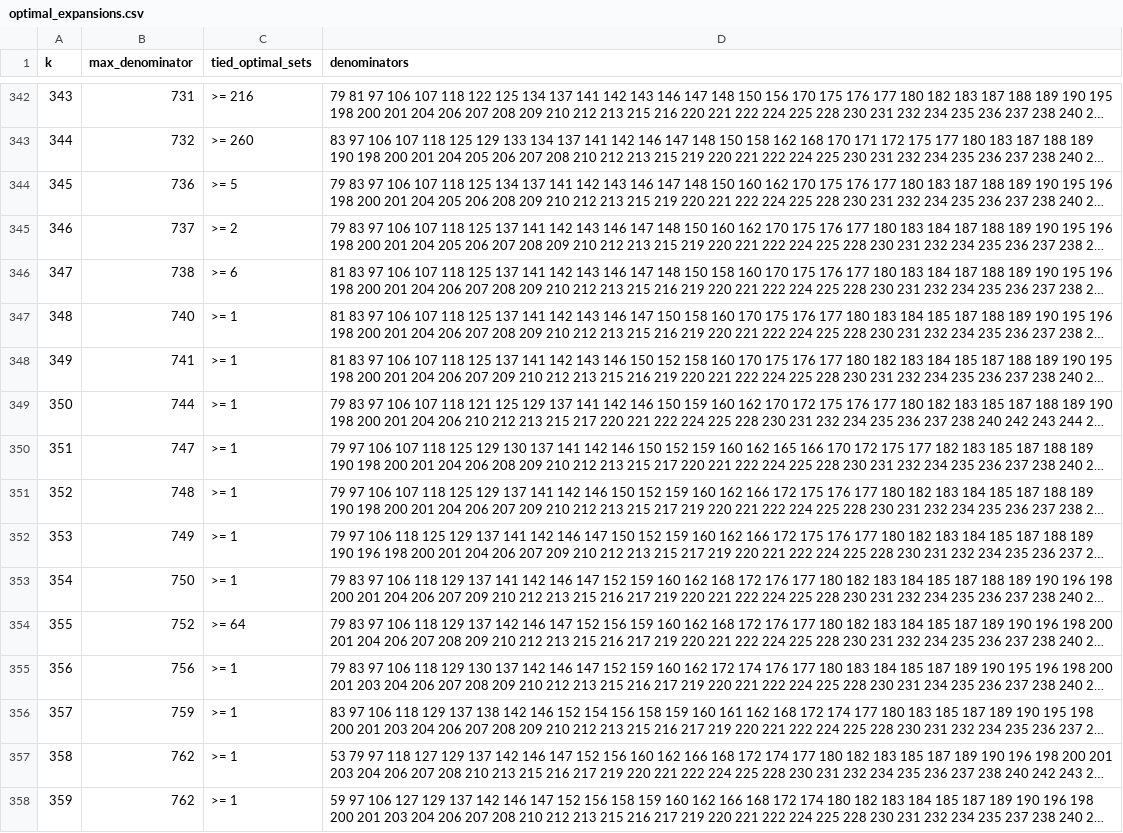
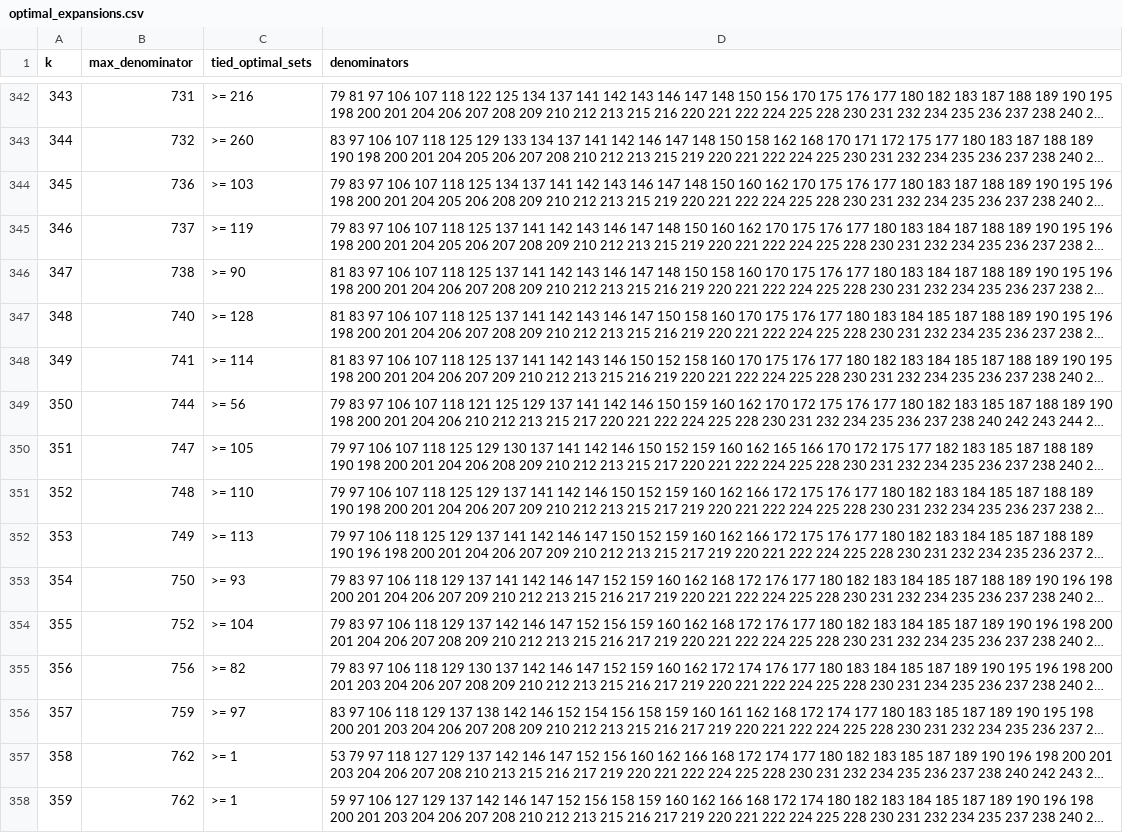
Before and after one commit to tat67/Egyptian-Fraction, a CSV file: a030659/optimal_expansions.csv, drawn as a sheet; only a part is shown, gaps mark what is left out; long unchanged cells end in …; the diff covers the shown part only; the diff names each change by its address in the sheet, - before the commit and + after, or states it on an @@ line.

```diff
--- a/a030659/optimal_expansions.csv
+++ b/a030659/optimal_expansions.csv
-C344 (tied_optimal_sets): >= 5
+C344 (tied_optimal_sets): >= 103
-C345 (tied_optimal_sets): >= 2
+C345 (tied_optimal_sets): >= 119
-C346 (tied_optimal_sets): >= 6
+C346 (tied_optimal_sets): >= 90
-C347 (tied_optimal_sets): >= 1
+C347 (tied_optimal_sets): >= 128
-C348 (tied_optimal_sets): >= 1
+C348 (tied_optimal_sets): >= 114
-C349 (tied_optimal_sets): >= 1
+C349 (tied_optimal_sets): >= 56
-C350 (tied_optimal_sets): >= 1
+C350 (tied_optimal_sets): >= 105
-C351 (tied_optimal_sets): >= 1
+C351 (tied_optimal_sets): >= 110
-C352 (tied_optimal_sets): >= 1
+C352 (tied_optimal_sets): >= 113
-C353 (tied_optimal_sets): >= 1
+C353 (tied_optimal_sets): >= 93
-C354 (tied_optimal_sets): >= 64
+C354 (tied_optimal_sets): >= 104
-C355 (tied_optimal_sets): >= 1
+C355 (tied_optimal_sets): >= 82
-C356 (tied_optimal_sets): >= 1
+C356 (tied_optimal_sets): >= 97
```
Also changed, not shown: 49 edited cells elsewhere in this file, 4 other files.
